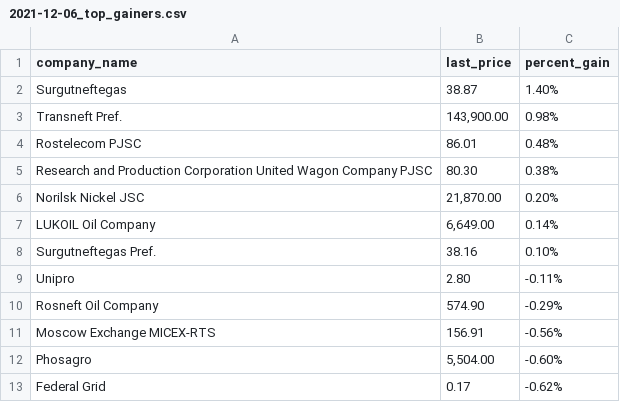
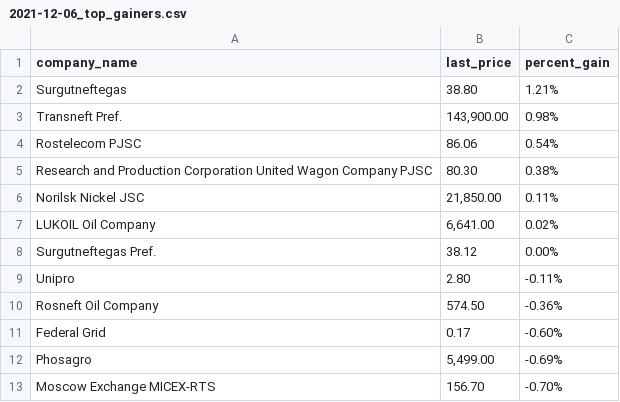
Before and after one commit to Khabirzyanova/scrape-automation, a CSV file: data/2021-12-06_top_gainers.csv, drawn as a sheet.

```diff
--- a/data/2021-12-06_top_gainers.csv
+++ b/data/2021-12-06_top_gainers.csv
@@ -1,13 +1,13 @@
 company_name,last_price,percent_gain
-Surgutneftegas,38.87,1.40%
+Surgutneftegas,38.80,1.21%
 Transneft Pref.,"143,900.00",0.98%
-Rostelecom PJSC,86.01,0.48%
+Rostelecom PJSC,86.06,0.54%
 Research and Production Corporation United Wagon Company PJSC,80.30,0.38%
-Norilsk Nickel JSC,"21,870.00",0.20%
-LUKOIL Oil Company,"6,649.00",0.14%
-Surgutneftegas Pref.,38.16,0.10%
+Norilsk Nickel JSC,"21,850.00",0.11%
+LUKOIL Oil Company,"6,641.00",0.02%
+Surgutneftegas Pref.,38.12,0.00%
 Unipro,2.80,-0.11%
-Rosneft Oil Company,574.90,-0.29%
-Moscow Exchange MICEX-RTS,156.91,-0.56%
-Phosagro,"5,504.00",-0.60%
-Federal Grid,0.17,-0.62%
+Rosneft Oil Company,574.50,-0.36%
+Federal Grid,0.17,-0.60%
+Phosagro,"5,499.00",-0.69%
+Moscow Exchange MICEX-RTS,156.70,-0.70%
```
